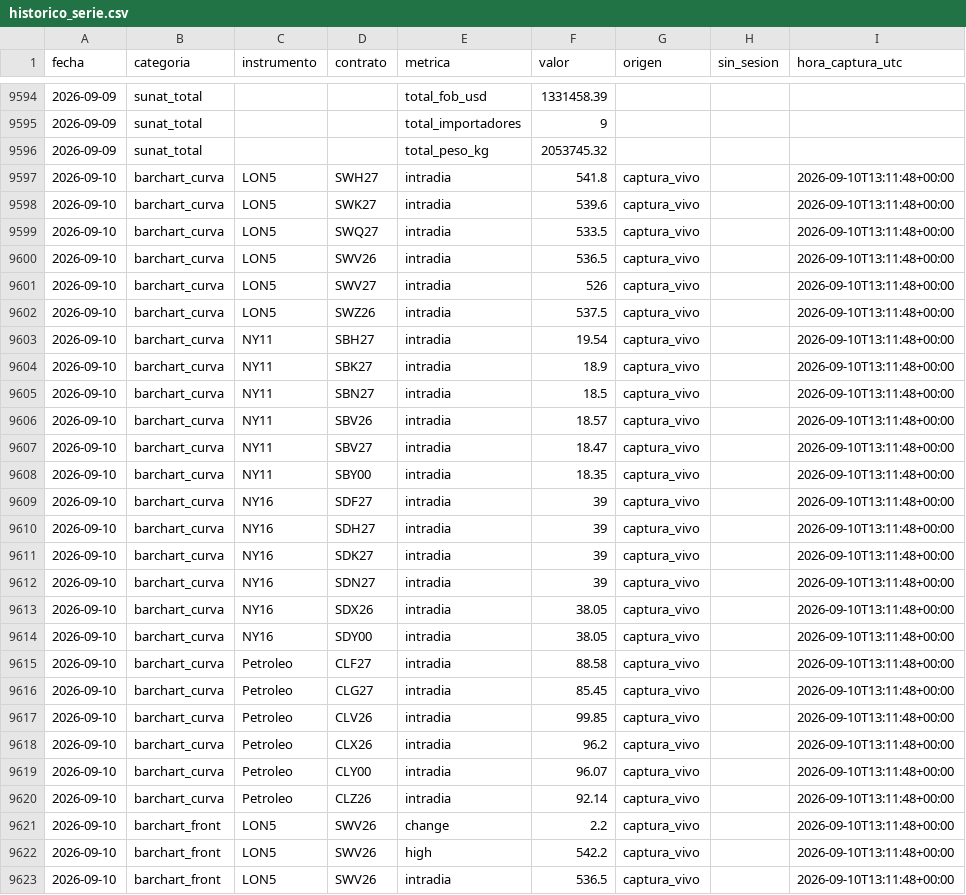
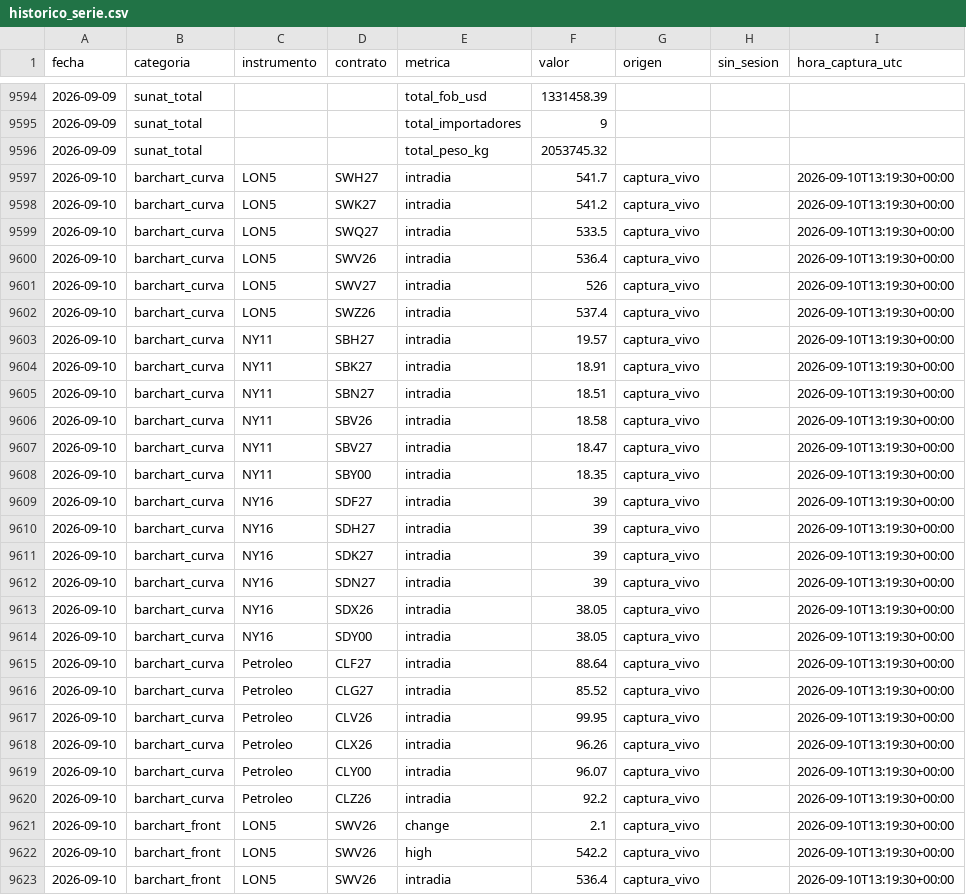
Before and after one commit to IchiSieben/chasqui-dashboard-data, a CSV file: historico_serie.csv, drawn as a sheet; only a part is shown, gaps mark what is left out; the diff covers the shown part only.

Commit message:
data: KPIs 2026-09-10 (run #186)

```diff
--- a/historico_serie.csv
+++ b/historico_serie.csv
@@ -9596,28 +9596,28 @@ fecha,categoria,instrumento,contrato,metrica,valor,origen,sin_sesion,hora_captur
 2026-09-09,sunat_total,,,total_peso_kg,2053745.32,,,
-2026-09-10,barchart_curva,LON5,SWH27,intradia,541.8,captura_vivo,,2026-09-10T13:11:48+00:00
-2026-09-10,barchart_curva,LON5,SWK27,intradia,539.6,captura_vivo,,2026-09-10T13:11:48+00:00
-2026-09-10,barchart_curva,LON5,SWQ27,intradia,533.5,captura_vivo,,2026-09-10T13:11:48+00:00
-2026-09-10,barchart_curva,LON5,SWV26,intradia,536.5,captura_vivo,,2026-09-10T13:11:48+00:00
-2026-09-10,barchart_curva,LON5,SWV27,intradia,526,captura_vivo,,2026-09-10T13:11:48+00:00
-2026-09-10,barchart_curva,LON5,SWZ26,intradia,537.5,captura_vivo,,2026-09-10T13:11:48+00:00
-2026-09-10,barchart_curva,NY11,SBH27,intradia,19.54,captura_vivo,,2026-09-10T13:11:48+00:00
-2026-09-10,barchart_curva,NY11,SBK27,intradia,18.9,captura_vivo,,2026-09-10T13:11:48+00:00
-2026-09-10,barchart_curva,NY11,SBN27,intradia,18.5,captura_vivo,,2026-09-10T13:11:48+00:00
-2026-09-10,barchart_curva,NY11,SBV26,intradia,18.57,captura_vivo,,2026-09-10T13:11:48+00:00
-2026-09-10,barchart_curva,NY11,SBV27,intradia,18.47,captura_vivo,,2026-09-10T13:11:48+00:00
-2026-09-10,barchart_curva,NY11,SBY00,intradia,18.35,captura_vivo,,2026-09-10T13:11:48+00:00
-2026-09-10,barchart_curva,NY16,SDF27,intradia,39,captura_vivo,,2026-09-10T13:11:48+00:00
-2026-09-10,barchart_curva,NY16,SDH27,intradia,39,captura_vivo,,2026-09-10T13:11:48+00:00
-2026-09-10,barchart_curva,NY16,SDK27,intradia,39,captura_vivo,,2026-09-10T13:11:48+00:00
-2026-09-10,barchart_curva,NY16,SDN27,intradia,39,captura_vivo,,2026-09-10T13:11:48+00:00
-2026-09-10,barchart_curva,NY16,SDX26,intradia,38.05,captura_vivo,,2026-09-10T13:11:48+00:00
-2026-09-10,barchart_curva,NY16,SDY00,intradia,38.05,captura_vivo,,2026-09-10T13:11:48+00:00
-2026-09-10,barchart_curva,Petroleo,CLF27,intradia,88.58,captura_vivo,,2026-09-10T13:11:48+00:00
-2026-09-10,barchart_curva,Petroleo,CLG27,intradia,85.45,captura_vivo,,2026-09-10T13:11:48+00:00
-2026-09-10,barchart_curva,Petroleo,CLV26,intradia,99.85,captura_vivo,,2026-09-10T13:11:48+00:00
-2026-09-10,barchart_curva,Petroleo,CLX26,intradia,96.2,captura_vivo,,2026-09-10T13:11:48+00:00
-2026-09-10,barchart_curva,Petroleo,CLY00,intradia,96.07,captura_vivo,,2026-09-10T13:11:48+00:00
-2026-09-10,barchart_curva,Petroleo,CLZ26,intradia,92.14,captura_vivo,,2026-09-10T13:11:48+00:00
-2026-09-10,barchart_front,LON5,SWV26,change,2.2,captura_vivo,,2026-09-10T13:11:48+00:00
-2026-09-10,barchart_front,LON5,SWV26,high,542.2,captura_vivo,,2026-09-10T13:11:48+00:00
-2026-09-10,barchart_front,LON5,SWV26,intradia,536.5,captura_vivo,,2026-09-10T13:11:48+00:00
+2026-09-10,barchart_curva,LON5,SWH27,intradia,541.7,captura_vivo,,2026-09-10T13:19:30+00:00
+2026-09-10,barchart_curva,LON5,SWK27,intradia,541.2,captura_vivo,,2026-09-10T13:19:30+00:00
+2026-09-10,barchart_curva,LON5,SWQ27,intradia,533.5,captura_vivo,,2026-09-10T13:19:30+00:00
+2026-09-10,barchart_curva,LON5,SWV26,intradia,536.4,captura_vivo,,2026-09-10T13:19:30+00:00
+2026-09-10,barchart_curva,LON5,SWV27,intradia,526,captura_vivo,,2026-09-10T13:19:30+00:00
+2026-09-10,barchart_curva,LON5,SWZ26,intradia,537.4,captura_vivo,,2026-09-10T13:19:30+00:00
+2026-09-10,barchart_curva,NY11,SBH27,intradia,19.57,captura_vivo,,2026-09-10T13:19:30+00:00
+2026-09-10,barchart_curva,NY11,SBK27,intradia,18.91,captura_vivo,,2026-09-10T13:19:30+00:00
+2026-09-10,barchart_curva,NY11,SBN27,intradia,18.51,captura_vivo,,2026-09-10T13:19:30+00:00
+2026-09-10,barchart_curva,NY11,SBV26,intradia,18.58,captura_vivo,,2026-09-10T13:19:30+00:00
+2026-09-10,barchart_curva,NY11,SBV27,intradia,18.47,captura_vivo,,2026-09-10T13:19:30+00:00
+2026-09-10,barchart_curva,NY11,SBY00,intradia,18.35,captura_vivo,,2026-09-10T13:19:30+00:00
+2026-09-10,barchart_curva,NY16,SDF27,intradia,39,captura_vivo,,2026-09-10T13:19:30+00:00
+2026-09-10,barchart_curva,NY16,SDH27,intradia,39,captura_vivo,,2026-09-10T13:19:30+00:00
+2026-09-10,barchart_curva,NY16,SDK27,intradia,39,captura_vivo,,2026-09-10T13:19:30+00:00
+2026-09-10,barchart_curva,NY16,SDN27,intradia,39,captura_vivo,,2026-09-10T13:19:30+00:00
+2026-09-10,barchart_curva,NY16,SDX26,intradia,38.05,captura_vivo,,2026-09-10T13:19:30+00:00
+2026-09-10,barchart_curva,NY16,SDY00,intradia,38.05,captura_vivo,,2026-09-10T13:19:30+00:00
+2026-09-10,barchart_curva,Petroleo,CLF27,intradia,88.64,captura_vivo,,2026-09-10T13:19:30+00:00
+2026-09-10,barchart_curva,Petroleo,CLG27,intradia,85.52,captura_vivo,,2026-09-10T13:19:30+00:00
+2026-09-10,barchart_curva,Petroleo,CLV26,intradia,99.95,captura_vivo,,2026-09-10T13:19:30+00:00
+2026-09-10,barchart_curva,Petroleo,CLX26,intradia,96.26,captura_vivo,,2026-09-10T13:19:30+00:00
+2026-09-10,barchart_curva,Petroleo,CLY00,intradia,96.07,captura_vivo,,2026-09-10T13:19:30+00:00
+2026-09-10,barchart_curva,Petroleo,CLZ26,intradia,92.2,captura_vivo,,2026-09-10T13:19:30+00:00
+2026-09-10,barchart_front,LON5,SWV26,change,2.1,captura_vivo,,2026-09-10T13:19:30+00:00
+2026-09-10,barchart_front,LON5,SWV26,high,542.2,captura_vivo,,2026-09-10T13:19:30+00:00
+2026-09-10,barchart_front,LON5,SWV26,intradia,536.4,captura_vivo,,2026-09-10T13:19:30+00:00
```
Also changed, not shown: 36 edited cells elsewhere in this file, 3 other files.
